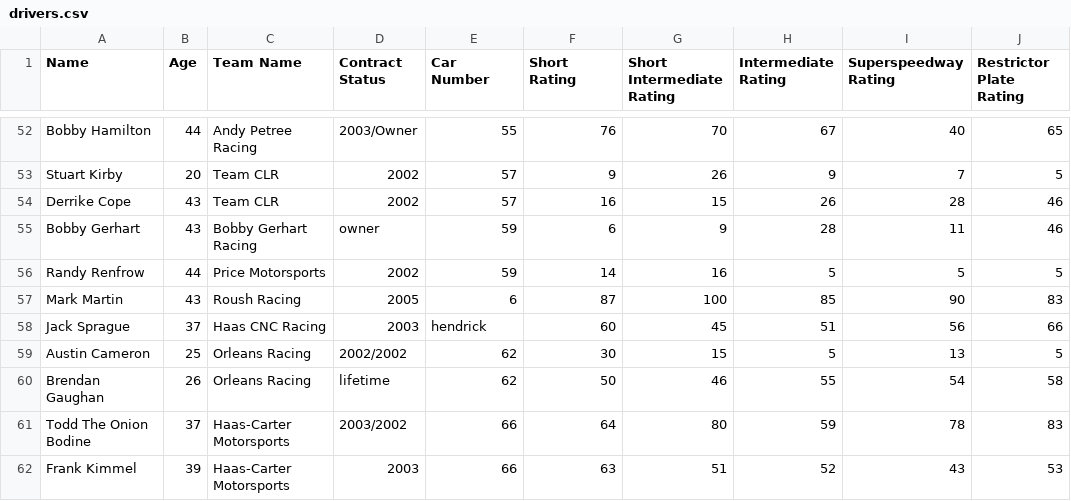
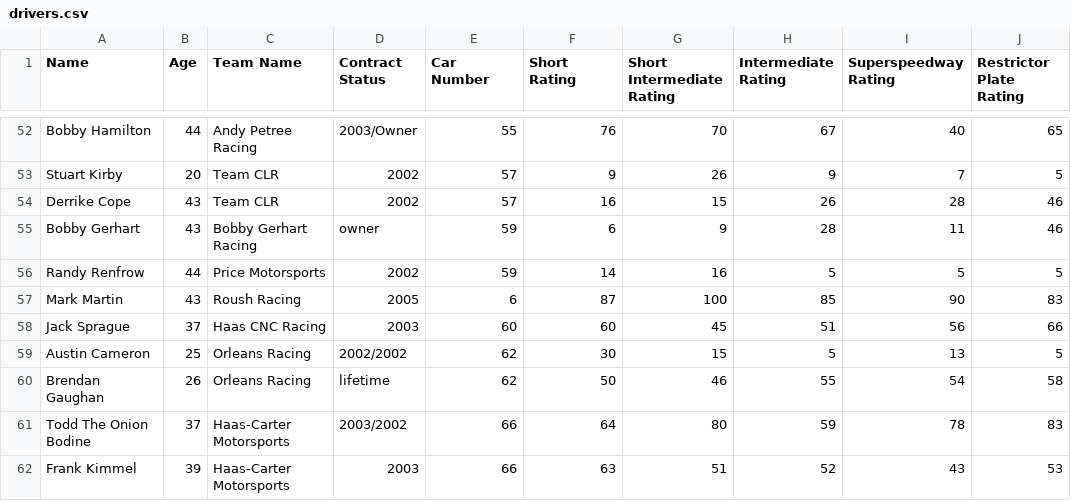
Before and after one commit to Inpacchi/NASCAR-RPG, a CSV file: data/csv/drivers.csv, drawn as a sheet; only a part is shown, gaps mark what is left out; the diff names each change by its address in the sheet, - before the commit and + after, or states it on an @@ line.

Commit message:
Update drivers.csv
Updated Jack Sprague's car number

```diff
--- a/data/csv/drivers.csv
+++ b/data/csv/drivers.csv
-E58 (Car Number): hendrick
+E58 (Car Number): 60
```
